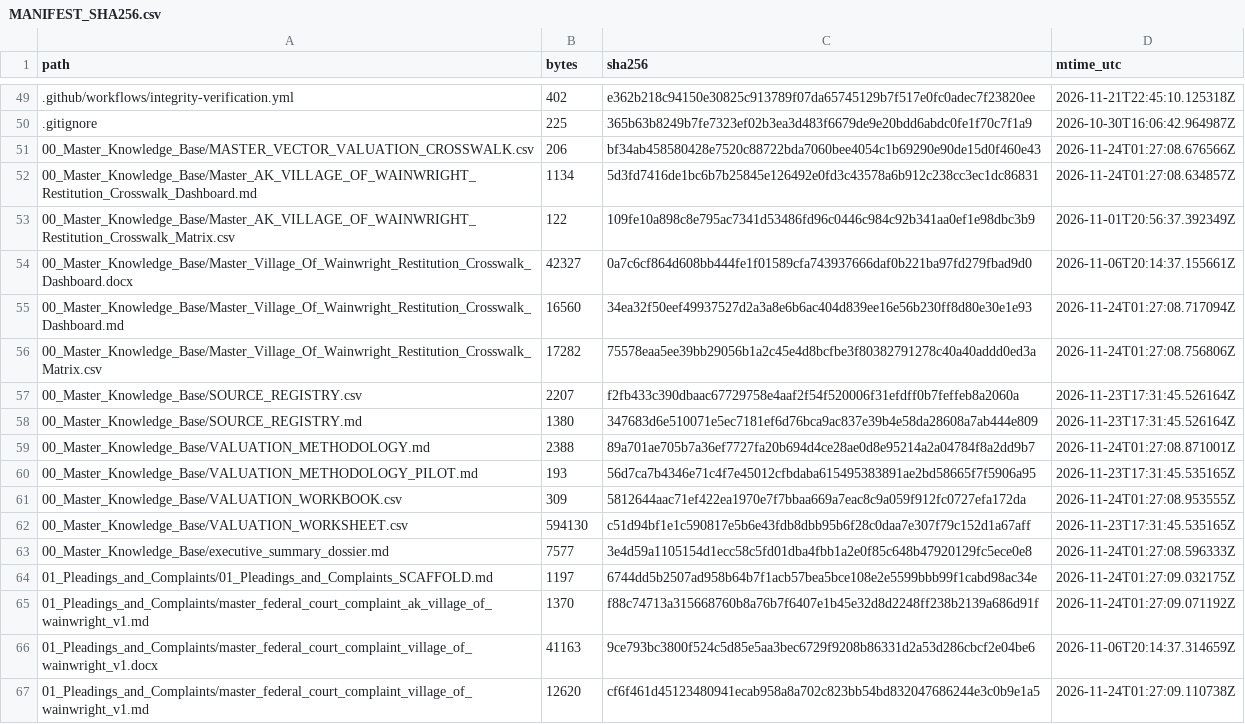
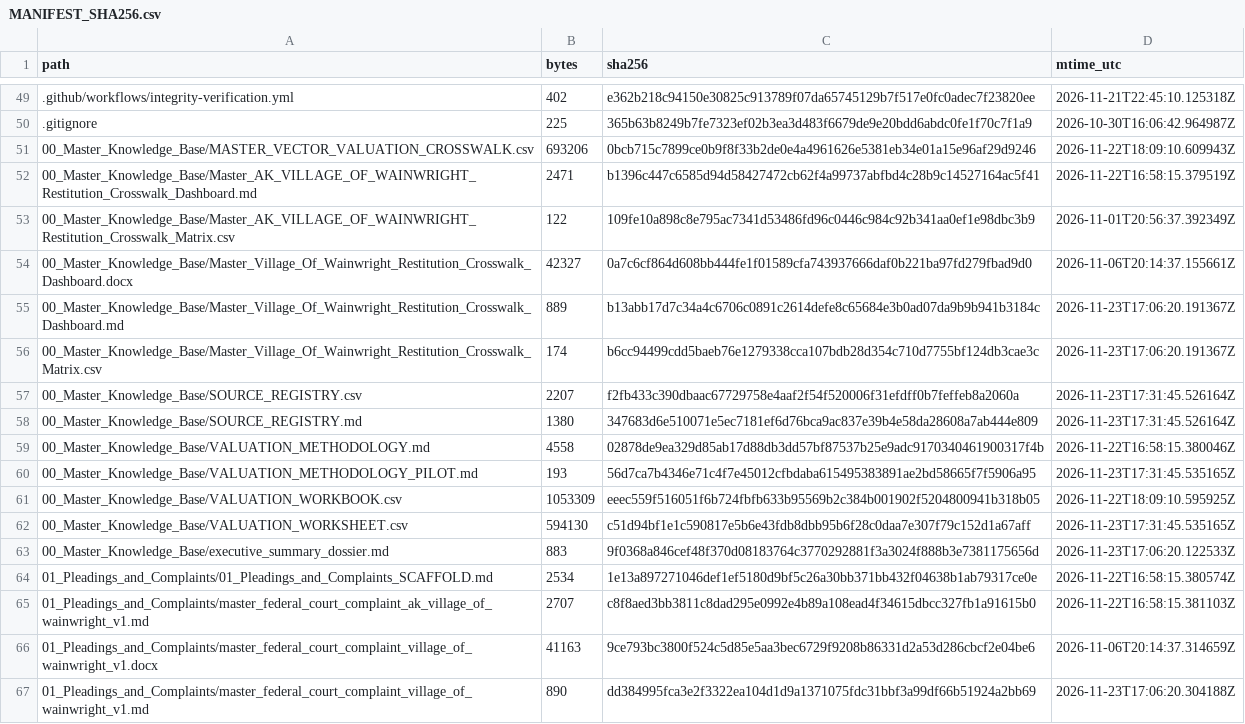
Before and after one commit to GlobalRestitutionAlliance/turtle-island-us-ak-village-of-wainwright-master-litigation, a CSV file: 99_Archives_and_Manifests/MANIFEST_SHA256.csv, drawn as a sheet; only a part is shown, gaps mark what is left out; the diff covers the shown part only.

```diff
--- a/99_Archives_and_Manifests/MANIFEST_SHA256.csv
+++ b/99_Archives_and_Manifests/MANIFEST_SHA256.csv
@@ -50,18 +50,18 @@ path,bytes,sha256,mtime_utc
 .gitignore,225,365b63b8249b7fe7323ef02b3ea3d483f6679de9e20bdd6abdc0fe1f70c7f1a9,2026-10-30T16:06:42.964987Z
-00_Master_Knowledge_Base/MASTER_VECTOR_VALUATION_CROSSWALK.csv,206,bf34ab458580428e7520c88722bda7060bee4054c1b69290e90de15d0f460e43,2026-11-24T01:27:08.676566Z
-00_Master_Knowledge_Base/Master_AK_VILLAGE_OF_WAINWRIGHT_Restitution_Crosswalk_Dashboard.md,1134,5d3fd7416de1bc6b7b25845e126492e0fd3c43578a6b912c238cc3ec1dc86831,2026-11-24T01:27:08.634857Z
+00_Master_Knowledge_Base/MASTER_VECTOR_VALUATION_CROSSWALK.csv,693206,0bcb715c7899ce0b9f8f33b2de0e4a4961626e5381eb34e01a15e96af29d9246,2026-11-22T18:09:10.609943Z
+00_Master_Knowledge_Base/Master_AK_VILLAGE_OF_WAINWRIGHT_Restitution_Crosswalk_Dashboard.md,2471,b1396c447c6585d94d58427472cb62f4a99737abfbd4c28b9c14527164ac5f41,2026-11-22T16:58:15.379519Z
 00_Master_Knowledge_Base/Master_AK_VILLAGE_OF_WAINWRIGHT_Restitution_Crosswalk_Matrix.csv,122,109fe10a898c8e795ac7341d53486fd96c0446c984c92b341aa0ef1e98dbc3b9,2026-11-01T20:56:37.392349Z
 00_Master_Knowledge_Base/Master_Village_Of_Wainwright_Restitution_Crosswalk_Dashboard.docx,42327,0a7c6cf864d608bb444fe1f01589cfa743937666daf0b221ba97fd279fbad9d0,2026-11-06T20:14:37.155661Z
-00_Master_Knowledge_Base/Master_Village_Of_Wainwright_Restitution_Crosswalk_Dashboard.md,16560,34ea32f50eef49937527d2a3a8e6b6ac404d839ee16e56b230ff8d80e30e1e93,2026-11-24T01:27:08.717094Z
-00_Master_Knowledge_Base/Master_Village_Of_Wainwright_Restitution_Crosswalk_Matrix.csv,17282,75578eaa5ee39bb29056b1a2c45e4d8bcfbe3f80382791278c40a40addd0ed3a,2026-11-24T01:27:08.756806Z
+00_Master_Knowledge_Base/Master_Village_Of_Wainwright_Restitution_Crosswalk_Dashboard.md,889,b13abb17d7c34a4c6706c0891c2614defe8c65684e3b0ad07da9b9b941b3184c,2026-11-23T17:06:20.191367Z
+00_Master_Knowledge_Base/Master_Village_Of_Wainwright_Restitution_Crosswalk_Matrix.csv,174,b6cc94499cdd5baeb76e1279338cca107bdb28d354c710d7755bf124db3cae3c,2026-11-23T17:06:20.191367Z
 00_Master_Knowledge_Base/SOURCE_REGISTRY.csv,2207,f2fb433c390dbaac67729758e4aaf2f54f520006f31efdff0b7feffeb8a2060a,2026-11-23T17:31:45.526164Z
 00_Master_Knowledge_Base/SOURCE_REGISTRY.md,1380,347683d6e510071e5ec7181ef6d76bca9ac837e39b4e58da28608a7ab444e809,2026-11-23T17:31:45.526164Z
-00_Master_Knowledge_Base/VALUATION_METHODOLOGY.md,2388,89a701ae705b7a36ef7727fa20b694d4ce28ae0d8e95214a2a04784f8a2dd9b7,2026-11-24T01:27:08.871001Z
+00_Master_Knowledge_Base/VALUATION_METHODOLOGY.md,4558,02878de9ea329d85ab17d88db3dd57bf87537b25e9adc9170340461900317f4b,2026-11-22T16:58:15.380046Z
 00_Master_Knowledge_Base/VALUATION_METHODOLOGY_PILOT.md,193,56d7ca7b4346e71c4f7e45012cfbdaba615495383891ae2bd58665f7f5906a95,2026-11-23T17:31:45.535165Z
-00_Master_Knowledge_Base/VALUATION_WORKBOOK.csv,309,5812644aac71ef422ea1970e7f7bbaa669a7eac8c9a059f912fc0727efa172da,2026-11-24T01:27:08.953555Z
+00_Master_Knowledge_Base/VALUATION_WORKBOOK.csv,1053309,eeec559f516051f6b724fbfb633b95569b2c384b001902f5204800941b318b05,2026-11-22T18:09:10.595925Z
 00_Master_Knowledge_Base/VALUATION_WORKSHEET.csv,594130,c51d94bf1e1c590817e5b6e43fdb8dbb95b6f28c0daa7e307f79c152d1a67aff,2026-11-23T17:31:45.535165Z
-00_Master_Knowledge_Base/executive_summary_dossier.md,7577,3e4d59a1105154d1ecc58c5fd01dba4fbb1a2e0f85c648b47920129fc5ece0e8,2026-11-24T01:27:08.596333Z
-01_Pleadings_and_Complaints/01_Pleadings_and_Complaints_SCAFFOLD.md,1197,6744dd5b2507ad958b64b7f1acb57bea5bce108e2e5599bbb99f1cabd98ac34e,2026-11-24T01:27:09.032175Z
-01_Pleadings_and_Complaints/master_federal_court_complaint_ak_village_of_wainwright_v1.md,1370,f88c74713a315668760b8a76b7f6407e1b45e32d8d2248ff238b2139a686d91f,2026-11-24T01:27:09.071192Z
+00_Master_Knowledge_Base/executive_summary_dossier.md,883,9f0368a846cef48f370d08183764c3770292881f3a3024f888b3e7381175656d,2026-11-23T17:06:20.122533Z
+01_Pleadings_and_Complaints/01_Pleadings_and_Complaints_SCAFFOLD.md,2534,1e13a897271046def1ef5180d9bf5c26a30bb371bb432f04638b1ab79317ce0e,2026-11-22T16:58:15.380574Z
+01_Pleadings_and_Complaints/master_federal_court_complaint_ak_village_of_wainwright_v1.md,2707,c8f8aed3bb3811c8dad295e0992e4b89a108ead4f34615dbcc327fb1a91615b0,2026-11-22T16:58:15.381103Z
 01_Pleadings_and_Complaints/master_federal_court_complaint_village_of_wainwright_v1.docx,41163,9ce793bc3800f524c5d85e5aa3bec6729f9208b86331d2a53d286cbcf2e04be6,2026-11-06T20:14:37.314659Z
-01_Pleadings_and_Complaints/master_federal_court_complaint_village_of_wainwright_v1.md,12620,cf6f461d45123480941ecab958a8a702c823bb54bd832047686244e3c0b9e1a5,2026-11-24T01:27:09.110738Z
+01_Pleadings_and_Complaints/master_federal_court_complaint_village_of_wainwright_v1.md,890,dd384995fca3e2f3322ea104d1d9a1371075fdc31bbf3a99df66b51924a2bb69,2026-11-23T17:06:20.304188Z
```
Also changed, not shown: 80 edited cells elsewhere in this file, 37 other files.
